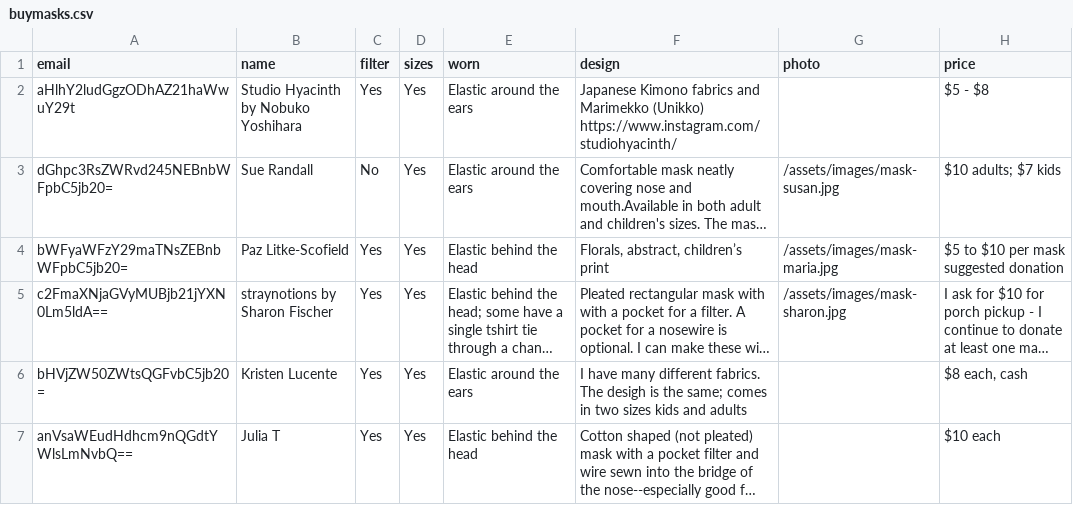
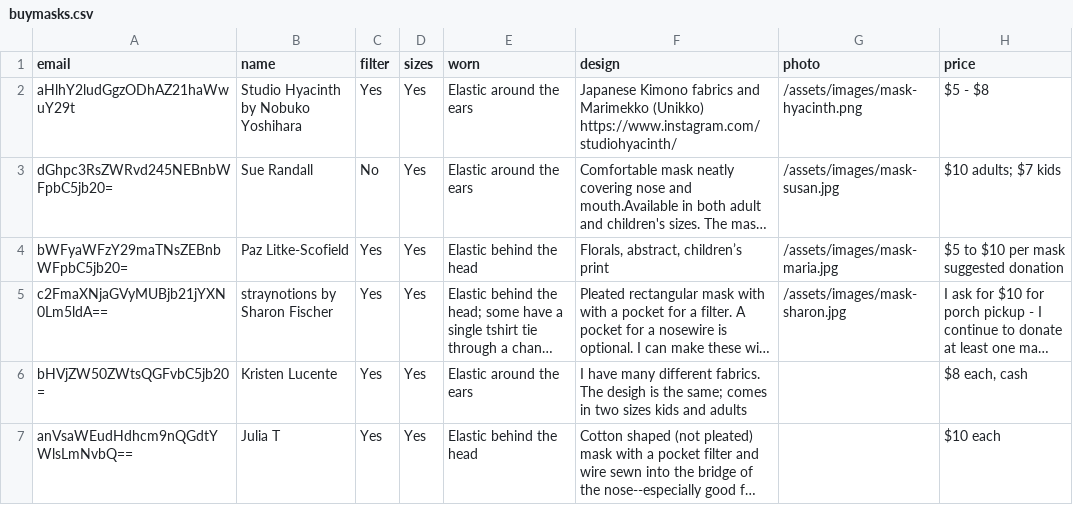
Before and after one commit to ShaneCurcuru/mutualaidarlington.org, a CSV file: _data/buymasks.csv, drawn as a sheet; long unchanged cells end in …; the diff names each change by its address in the sheet, - before the commit and + after, or states it on an @@ line.

```diff
--- a/_data/buymasks.csv
+++ b/_data/buymasks.csv
-G2 (photo): (empty)
+G2 (photo): /assets/images/mask-hyacinth.png
```
Also changed, not shown: 2 other files.
